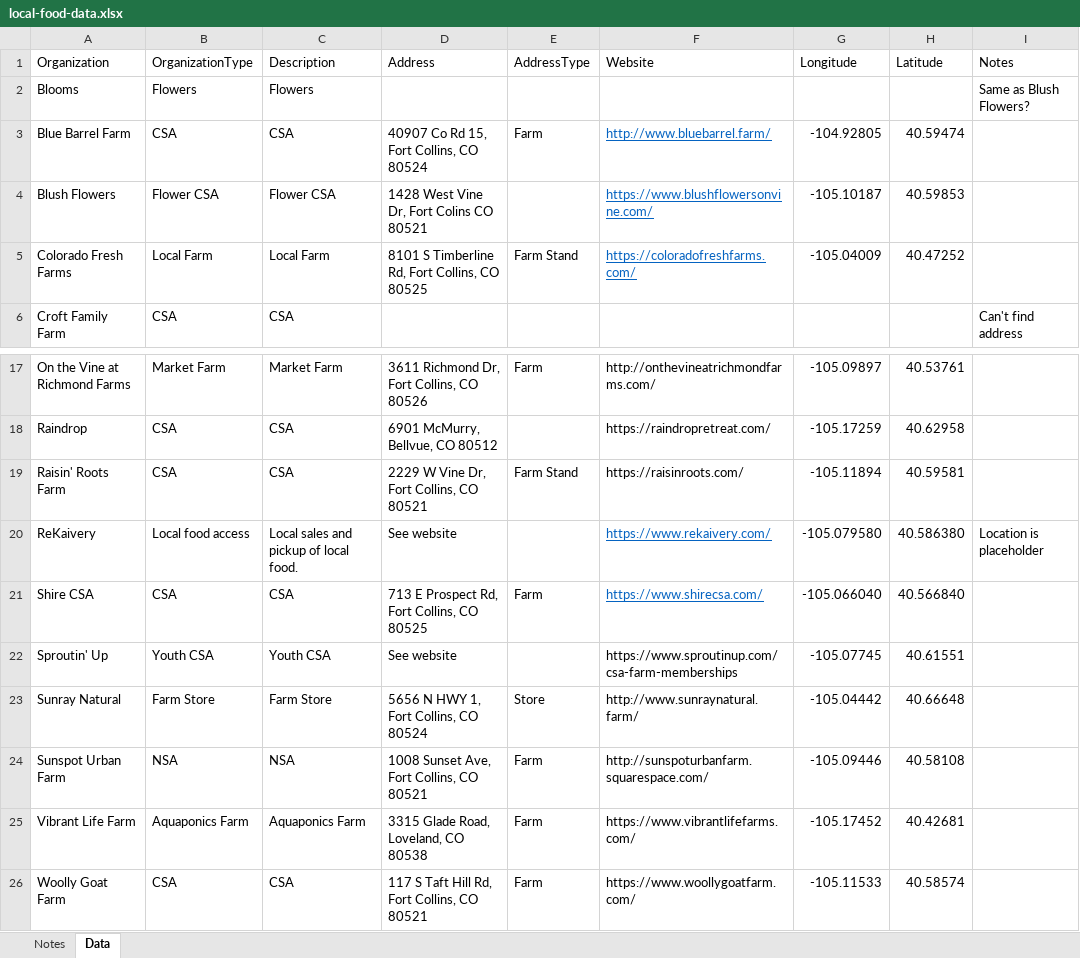
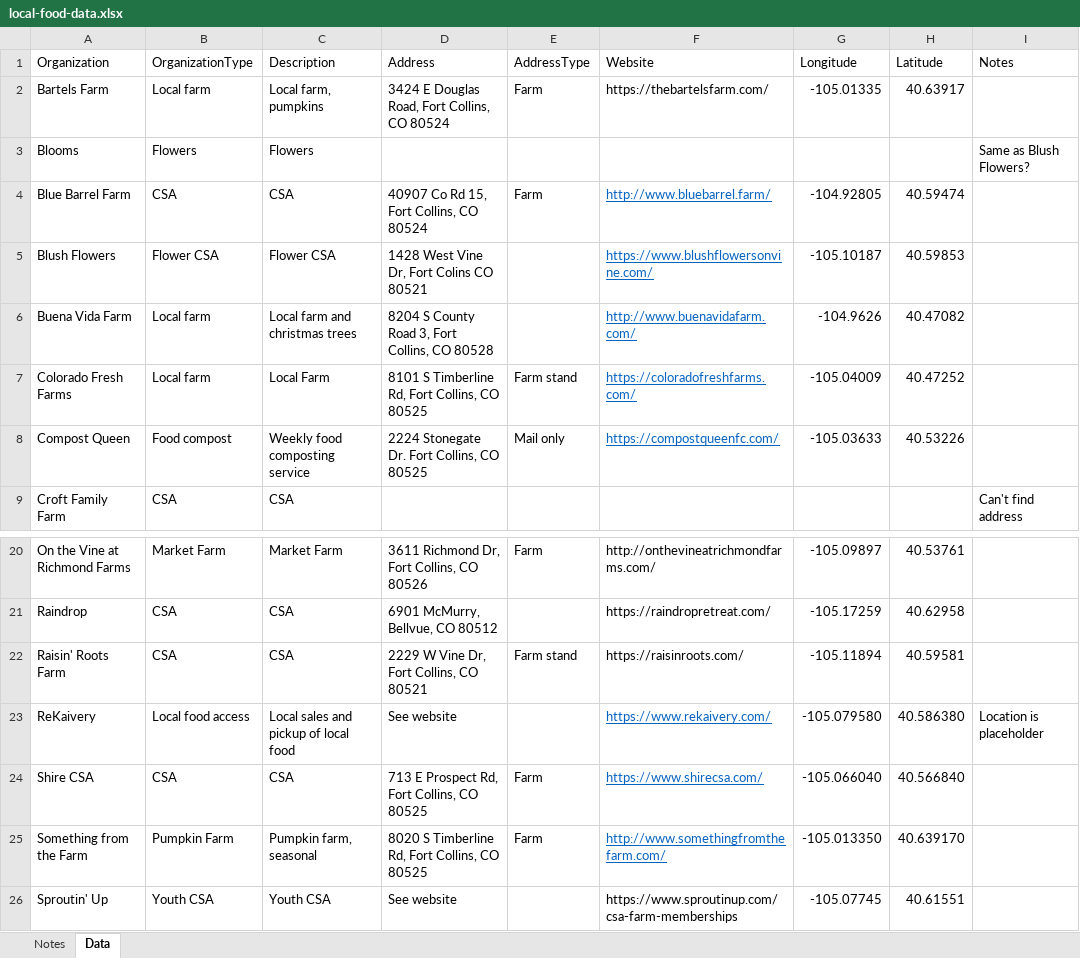
Before and after one commit to OpenWaterFoundation/owf-infomapper-poudre, an Excel workbook: workflow/BasinEntities/Agriculture-FoodAndDairies/data/local-food-data.xlsx, sheet Data, drawn as a sheet; only a part is shown, gaps mark what is left out; the shorter side is filled out with more unchanged rows; values as stored, in another font and other column widths than the file's, no borders; addresses are those after the commit; the diff names each change by its address in the sheet, - before the commit and + after, or states it on an @@ line.

```diff
--- a/workflow/BasinEntities/Agriculture-FoodAndDairies/data/local-food-data.xlsx (sheet Data)
+++ b/workflow/BasinEntities/Agriculture-FoodAndDairies/data/local-food-data.xlsx (sheet Data)
+row 2: Bartels Farm | Local farm | Local farm, pumpkins | 3424 E Douglas Road, Fort Collins, CO 80524 | Farm | https://thebartelsfarm.com/ | -105.01335 | 40.63917
+row 6: Buena Vida Farm | Local farm | Local farm and christmas trees | 8204 S County Road 3, Fort Collins, CO 80528 |  | http://www.buenavidafarm.com/ | -104.9626 | 40.47082
-B7 (OrganizationType): Local Farm
+B7 (OrganizationType): Local farm
-E7 (AddressType): Farm Stand
+E7 (AddressType): Farm stand
+row 8: Compost Queen | Food compost | Weekly food composting service | 2224 Stonegate Dr. Fort Collins, CO 80525 | Mail only | https://compostqueenfc.com/ | -105.03633 | 40.53226
-E22 (AddressType): Farm Stand
+E22 (AddressType): Farm stand
-C23 (Description): Local sales and pickup of local food.
+C23 (Description): Local sales and pickup of local food
+row 25: Something from the Farm | Pumpkin Farm | Pumpkin farm, seasonal | 8020 S Timberline Rd, Fort Collins, CO 80525 | Farm | http://www.somethingfromthefarm.com/ | -105.013350 | 40.639170
```
Also changed, not shown: workflow/BasinEntities/Education-Organizations/data/education-data.xlsx, 7 other files.
